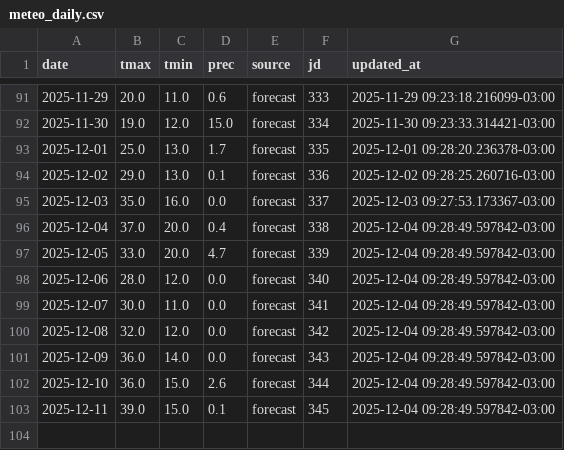
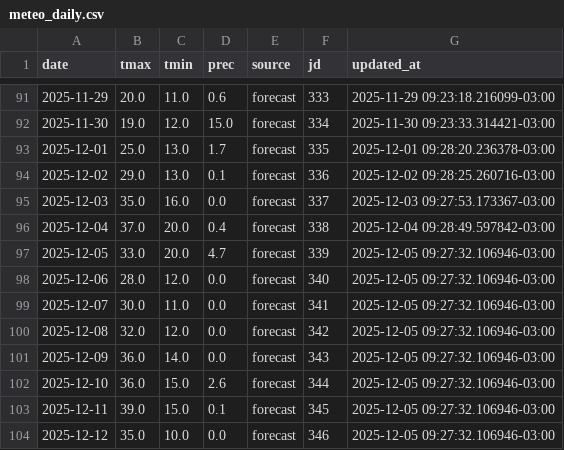
Before and after one commit to PREDWEEM/EUPHOOLA, a CSV file: data/meteo_daily.csv, drawn as a sheet; only a part is shown, gaps mark what is left out.

```diff
--- a/data/meteo_daily.csv
+++ b/data/meteo_daily.csv
@@ -96,8 +96,9 @@ date,tmax,tmin,prec,source,jd,updated_at
 2025-12-04,37.0,20.0,0.4,forecast,338,2025-12-04 09:28:49.597842-03:00
-2025-12-05,33.0,20.0,4.7,forecast,339,2025-12-04 09:28:49.597842-03:00
-2025-12-06,28.0,12.0,0.0,forecast,340,2025-12-04 09:28:49.597842-03:00
-2025-12-07,30.0,11.0,0.0,forecast,341,2025-12-04 09:28:49.597842-03:00
-2025-12-08,32.0,12.0,0.0,forecast,342,2025-12-04 09:28:49.597842-03:00
-2025-12-09,36.0,14.0,0.0,forecast,343,2025-12-04 09:28:49.597842-03:00
-2025-12-10,36.0,15.0,2.6,forecast,344,2025-12-04 09:28:49.597842-03:00
-2025-12-11,39.0,15.0,0.1,forecast,345,2025-12-04 09:28:49.597842-03:00
+2025-12-05,33.0,20.0,4.7,forecast,339,2025-12-05 09:27:32.106946-03:00
+2025-12-06,28.0,12.0,0.0,forecast,340,2025-12-05 09:27:32.106946-03:00
+2025-12-07,30.0,11.0,0.0,forecast,341,2025-12-05 09:27:32.106946-03:00
+2025-12-08,32.0,12.0,0.0,forecast,342,2025-12-05 09:27:32.106946-03:00
+2025-12-09,36.0,14.0,0.0,forecast,343,2025-12-05 09:27:32.106946-03:00
+2025-12-10,36.0,15.0,2.6,forecast,344,2025-12-05 09:27:32.106946-03:00
+2025-12-11,39.0,15.0,0.1,forecast,345,2025-12-05 09:27:32.106946-03:00
+2025-12-12,35.0,10.0,0.0,forecast,346,2025-12-05 09:27:32.106946-03:00
```
Also changed, not shown: meteo_history.csv.
